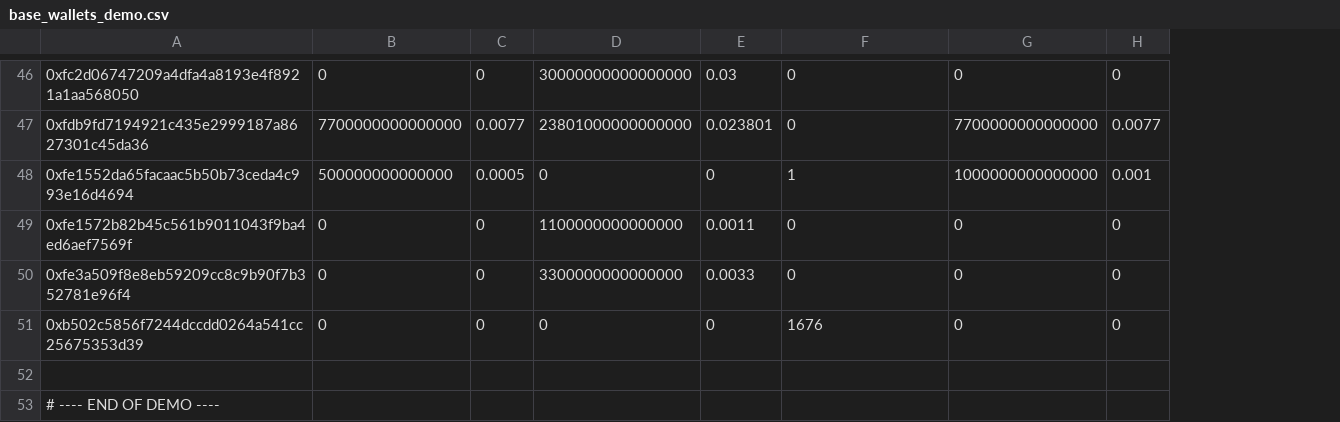
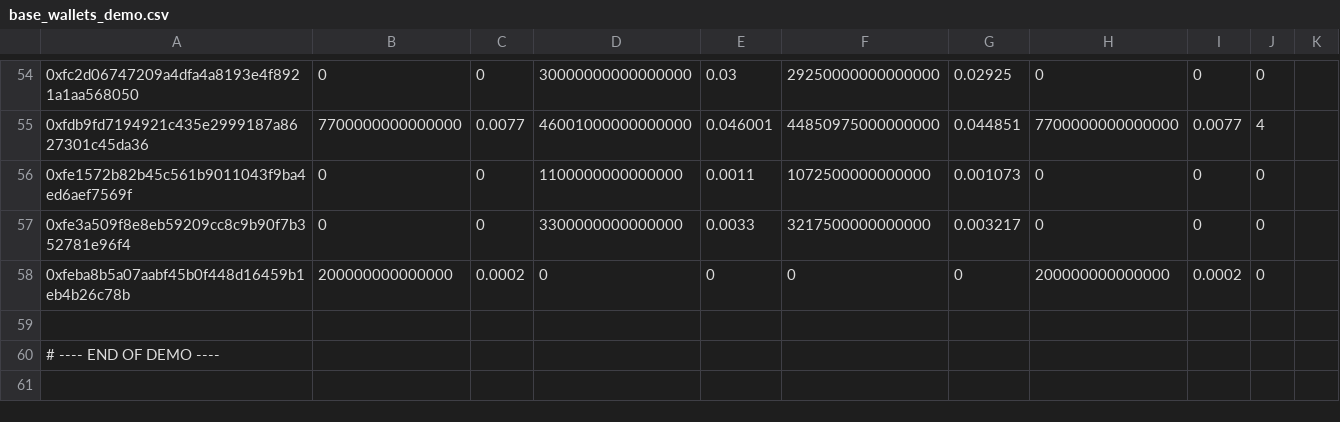
Before and after one commit to 9xj89gzrtw-hue/poidh-v2-data, a CSV file: docs/base_wallets_demo.csv, drawn as a sheet; only a part is shown, gaps mark what is left out; removed rows and columns are numbered as before the commit, all else as after; the diff covers the shown part only; the diff names each change by its address in the sheet, - before the commit and + after, or states it on an @@ line.

```diff
--- a/docs/base_wallets_demo.csv
+++ b/docs/base_wallets_demo.csv
+column G, rows 54-57: 0.02925 | 0.044851 | 0.001073 | 0.003217
+column J, rows 54-57: 0 | 4 | 0 | 0
+column K, empty
-F54: 0
+F54: 29250000000000000
-D55: 23801000000000000
+D55: 46001000000000000
-E55: 0.023801
+E55: 0.046001
-F55: 0
+F55: 44850975000000000
-row 48: 0xfe1552da65facaac5b50b73ceda4c993e16d4694 | 500000000000000 | 0.0005 | 0 | 0 | 1 | 1000000000000000 | 0.001
-F56: 0
+F56: 1072500000000000
-F57: 0
+F57: 3217500000000000
-row 51: 0xb502c5856f7244dccdd0264a541cc25675353d39 | 0 | 0 | 0 | 0 | 1676 | 0 | 0
+row 58: 0xfeba8b5a07aabf45b0f448d16459b1eb4b26c78b | 200000000000000 | 0.0002 | 0 | 0 | 0 | 0 | 200000000000000 | 0.0002 | 0
```
Also changed, not shown: 14 added rows, 6 removed rows and 35 edited cells elsewhere in this file, docs/arbitrum_wallets.csv, docs/arbitrum_wallets_demo.csv, 8 other files.
